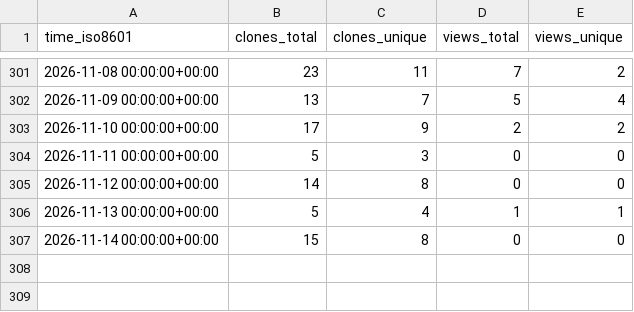
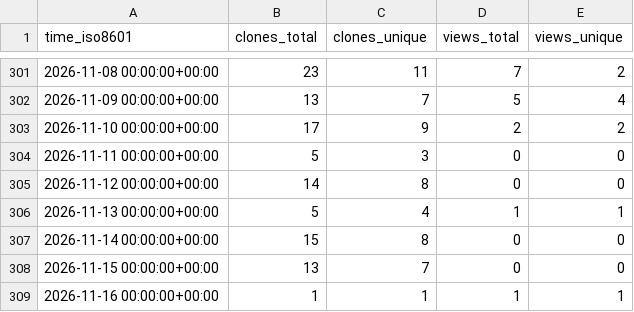
Before and after one commit to coonwg1/ezscore, a CSV file: coonwg1/ezscore/ghrs-data/views_clones_aggregate.csv, drawn as a sheet; only a part is shown, gaps mark what is left out.

```diff
--- a/coonwg1/ezscore/ghrs-data/views_clones_aggregate.csv
+++ b/coonwg1/ezscore/ghrs-data/views_clones_aggregate.csv
@@ -307 +307,3 @@ time_iso8601,clones_total,clones_unique,views_total,views_unique
 2026-11-14 00:00:00+00:00,15,8,0,0
+2026-11-15 00:00:00+00:00,13,7,0,0
+2026-11-16 00:00:00+00:00,1,1,1,1
```
Also changed, not shown: 1 other file.
